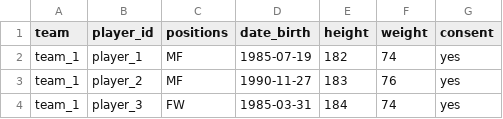
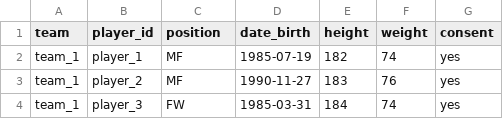
Before and after one commit to benclarsen/fifa-surveillance-tools, a CSV file: examples/example_player_details.csv (was 02_Data/example_player_details.csv), drawn as a sheet; only a part is shown.

```diff
--- a/02_Data/example_player_details.csv
+++ b/examples/example_player_details.csv
@@ -1,2 +1,2 @@
-team;player_id;positions;date_birth;height;weight;consent
+team;player_id;position;date_birth;height;weight;consent
 team_1;player_1;MF;1985-07-19;182;74;yes
```
Also changed, not shown: 54 other files.
